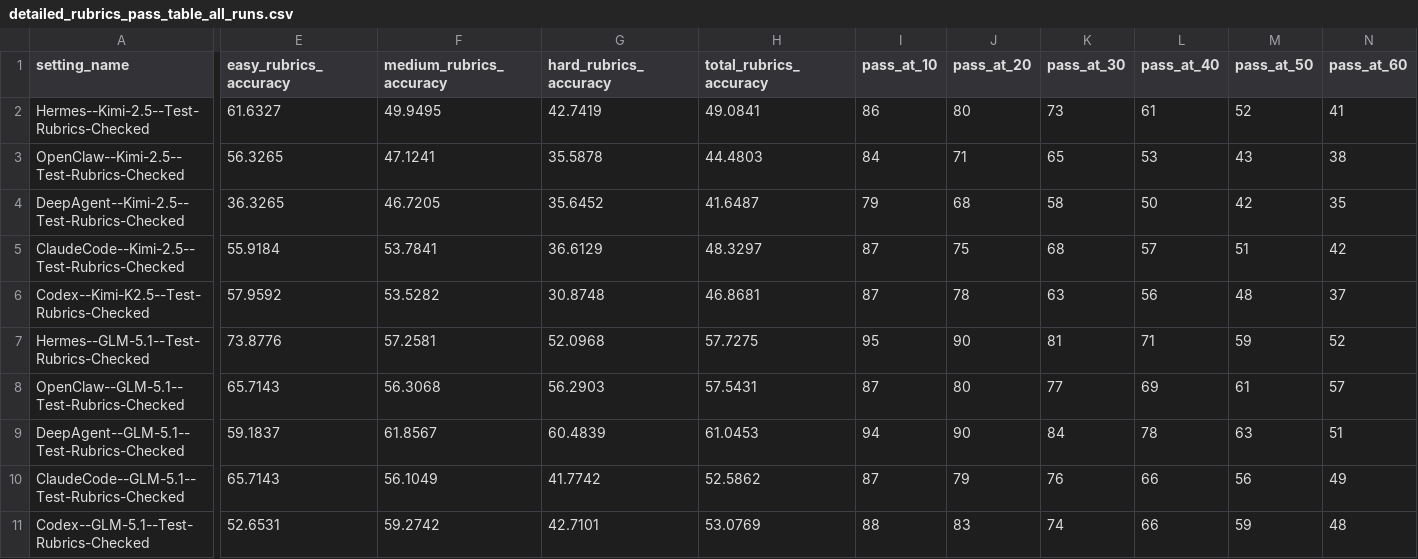
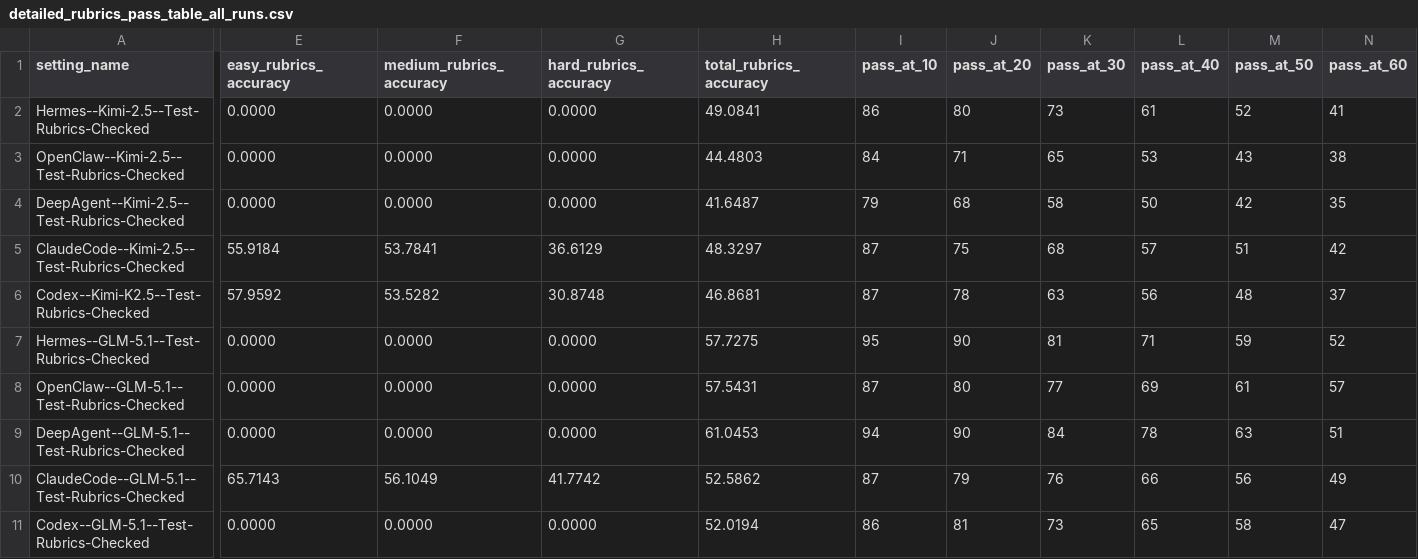
Before and after one commit to workspace-bench/workspace-bench.github.io, a CSV file: detailed_rubrics_pass_table_all_runs.csv, drawn as a sheet; only a part is shown, gaps mark what is left out; the diff covers the shown part only; the diff names each change by its address in the sheet, - before the commit and + after, or states it on an @@ line.

Commit message:
leaderboard

```diff
--- a/detailed_rubrics_pass_table_all_runs.csv
+++ b/detailed_rubrics_pass_table_all_runs.csv
-E2 (easy_rubrics_accuracy): 61.6327
+E2 (easy_rubrics_accuracy): 0.0000
-F2 (medium_rubrics_accuracy): 49.9495
+F2 (medium_rubrics_accuracy): 0.0000
-G2 (hard_rubrics_accuracy): 42.7419
+G2 (hard_rubrics_accuracy): 0.0000
-E3 (easy_rubrics_accuracy): 56.3265
+E3 (easy_rubrics_accuracy): 0.0000
-F3 (medium_rubrics_accuracy): 47.1241
+F3 (medium_rubrics_accuracy): 0.0000
-G3 (hard_rubrics_accuracy): 35.5878
+G3 (hard_rubrics_accuracy): 0.0000
-E4 (easy_rubrics_accuracy): 36.3265
+E4 (easy_rubrics_accuracy): 0.0000
-F4 (medium_rubrics_accuracy): 46.7205
+F4 (medium_rubrics_accuracy): 0.0000
-G4 (hard_rubrics_accuracy): 35.6452
+G4 (hard_rubrics_accuracy): 0.0000
-E7 (easy_rubrics_accuracy): 73.8776
+E7 (easy_rubrics_accuracy): 0.0000
-F7 (medium_rubrics_accuracy): 57.2581
+F7 (medium_rubrics_accuracy): 0.0000
-G7 (hard_rubrics_accuracy): 52.0968
+G7 (hard_rubrics_accuracy): 0.0000
-E8 (easy_rubrics_accuracy): 65.7143
+E8 (easy_rubrics_accuracy): 0.0000
-F8 (medium_rubrics_accuracy): 56.3068
+F8 (medium_rubrics_accuracy): 0.0000
-G8 (hard_rubrics_accuracy): 56.2903
+G8 (hard_rubrics_accuracy): 0.0000
-E9 (easy_rubrics_accuracy): 59.1837
+E9 (easy_rubrics_accuracy): 0.0000
-F9 (medium_rubrics_accuracy): 61.8567
+F9 (medium_rubrics_accuracy): 0.0000
-G9 (hard_rubrics_accuracy): 60.4839
+G9 (hard_rubrics_accuracy): 0.0000
-E11 (easy_rubrics_accuracy): 52.6531
+E11 (easy_rubrics_accuracy): 0.0000
-F11 (medium_rubrics_accuracy): 59.2742
+F11 (medium_rubrics_accuracy): 0.0000
-G11 (hard_rubrics_accuracy): 42.7101
+G11 (hard_rubrics_accuracy): 0.0000
-H11 (total_rubrics_accuracy): 53.0769
+H11 (total_rubrics_accuracy): 52.0194
-I11 (pass_at_10): 88
+I11 (pass_at_10): 86
-J11 (pass_at_20): 83
+J11 (pass_at_20): 81
-K11 (pass_at_30): 74
+K11 (pass_at_30): 73
-L11 (pass_at_40): 66
+L11 (pass_at_40): 65
-M11 (pass_at_50): 59
+M11 (pass_at_50): 58
-N11 (pass_at_60): 48
+N11 (pass_at_60): 47
```
Also changed, not shown: 118 edited cells elsewhere in this file.
